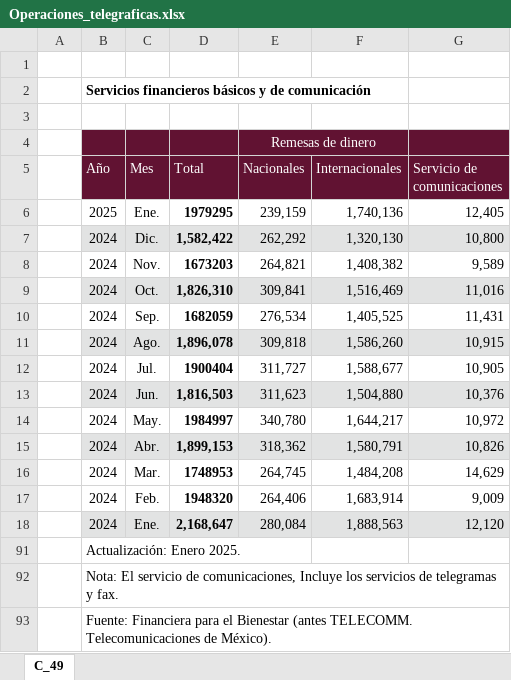
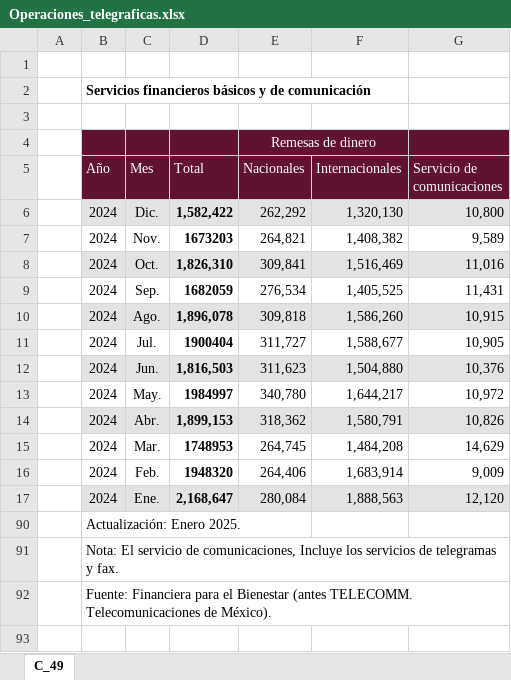
Before and after one commit to NeczarLopez/TI_Estadistica_Mensual_SICT, an Excel workbook: Operaciones_telegraficas.xlsx, sheet C_49, drawn as a sheet; values as stored, in another font and other column widths than the file's, no borders; table styles not drawn; the diff names each change by its address in the sheet, - before the commit and + after, or states it on an @@ line.

```diff
--- a/Operaciones_telegraficas.xlsx (sheet C_49)
+++ b/Operaciones_telegraficas.xlsx (sheet C_49)
-row 6:  | 2025 | Ene. | 1979295 | 239,159 | 1,740,136 | 12,405
```
Also changed, not shown: Pz_postales_ingresos.xlsx.
